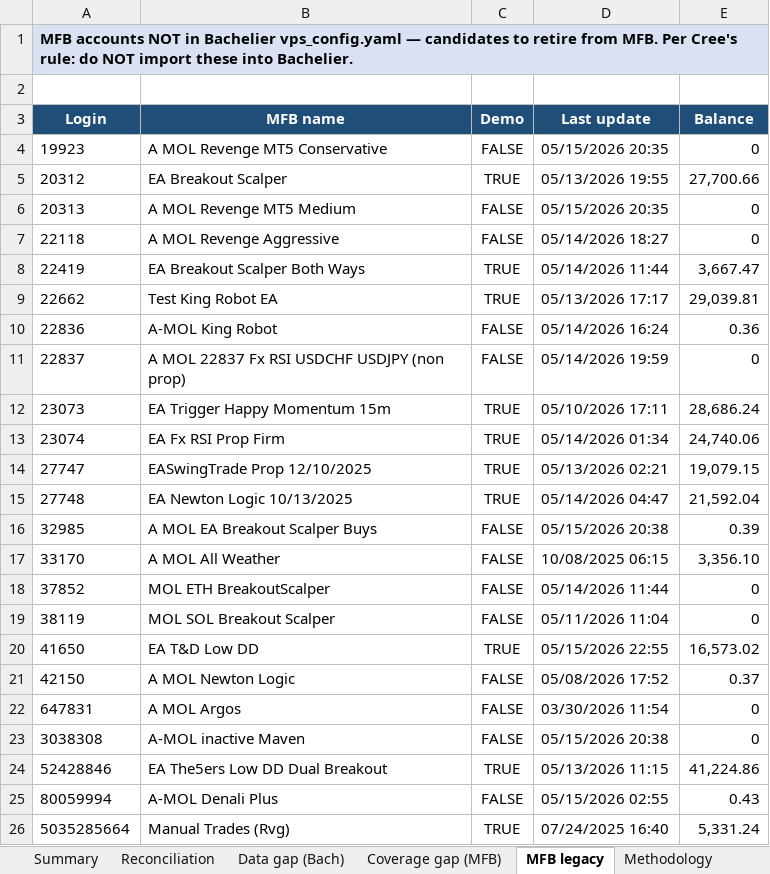
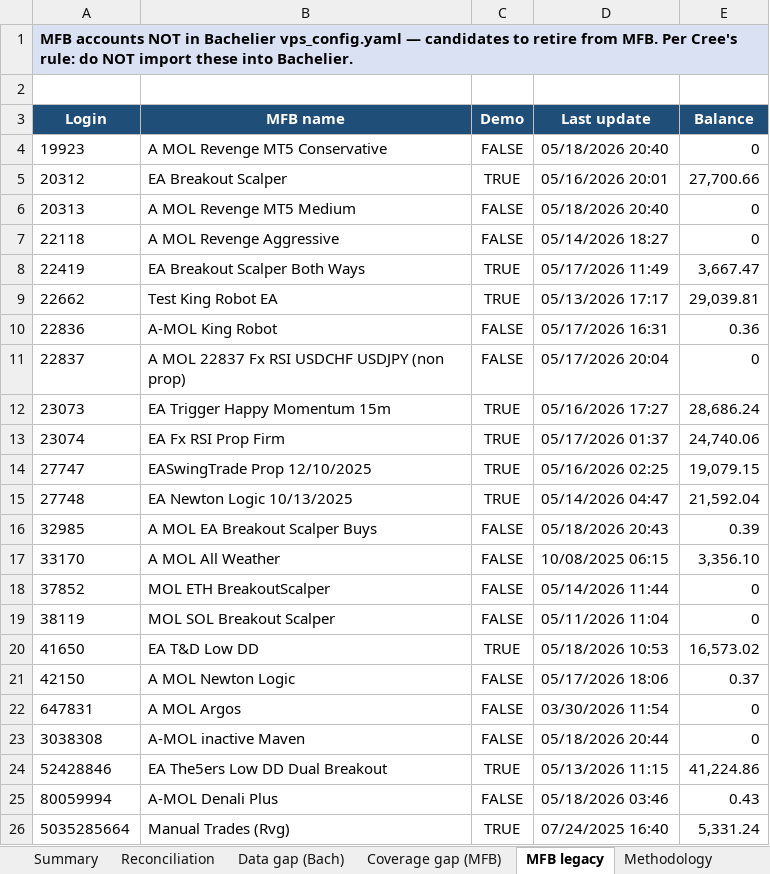
Before and after one commit to TheCryptocrat/bachelier-dashboards, an Excel workbook: MFB_Bachelier_Reconciliation_latest.xlsx, sheet MFB legacy, drawn as a sheet; values as stored, in another font and other column widths than the file's, no borders; the diff names each change by its address in the sheet, - before the commit and + after, or states it on an @@ line.

```diff
--- a/MFB_Bachelier_Reconciliation_latest.xlsx (sheet MFB legacy)
+++ b/MFB_Bachelier_Reconciliation_latest.xlsx (sheet MFB legacy)
-D4 (Last update): 05/15/2026 20:35
+D4 (Last update): 05/18/2026 20:40
-D5 (Last update): 05/13/2026 19:55
+D5 (Last update): 05/16/2026 20:01
-D6 (Last update): 05/15/2026 20:35
+D6 (Last update): 05/18/2026 20:40
-D8 (Last update): 05/14/2026 11:44
+D8 (Last update): 05/17/2026 11:49
-D10 (Last update): 05/14/2026 16:24
+D10 (Last update): 05/17/2026 16:31
-D11 (Last update): 05/14/2026 19:59
+D11 (Last update): 05/17/2026 20:04
-D12 (Last update): 05/10/2026 17:11
+D12 (Last update): 05/16/2026 17:27
-D13 (Last update): 05/14/2026 01:34
+D13 (Last update): 05/17/2026 01:37
-D14 (Last update): 05/13/2026 02:21
+D14 (Last update): 05/16/2026 02:25
-D16 (Last update): 05/15/2026 20:38
+D16 (Last update): 05/18/2026 20:43
-D20 (Last update): 05/15/2026 22:55
+D20 (Last update): 05/18/2026 10:53
-D21 (Last update): 05/08/2026 17:52
+D21 (Last update): 05/17/2026 18:06
-D23 (Last update): 05/15/2026 20:38
+D23 (Last update): 05/18/2026 20:44
-D25 (Last update): 05/15/2026 02:55
+D25 (Last update): 05/18/2026 03:46
```
Also changed, not shown: sheet Reconciliation, sheet Data gap (Bach), sheet Summary, 4 other files.
